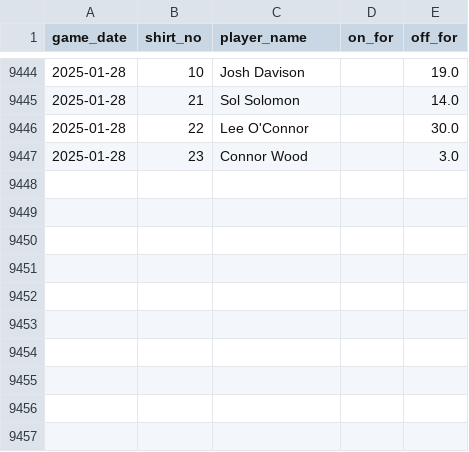
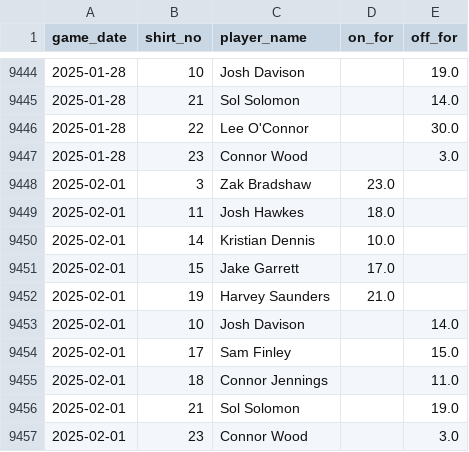
Before and after one commit to petebrown/data-updater, a CSV file: data/subs.csv, drawn as a sheet; only a part is shown, gaps mark what is left out.

```diff
--- a/data/subs.csv
+++ b/data/subs.csv
@@ -9447 +9447,11 @@ game_date,shirt_no,player_name,on_for,off_for
 2025-01-28,23,Connor Wood,,3.0
+2025-02-01,3,Zak Bradshaw,23.0,
+2025-02-01,11,Josh Hawkes,18.0,
+2025-02-01,14,Kristian Dennis,10.0,
+2025-02-01,15,Jake Garrett,17.0,
+2025-02-01,19,Harvey Saunders,21.0,
+2025-02-01,10,Josh Davison,,14.0
+2025-02-01,17,Sam Finley,,15.0
+2025-02-01,18,Connor Jennings,,11.0
+2025-02-01,21,Sol Solomon,,19.0
+2025-02-01,23,Connor Wood,,3.0
```
Also changed, not shown: data/results.csv, data/sub_mins.csv, 2 other files.
